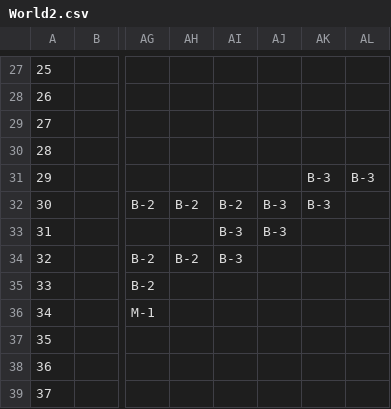
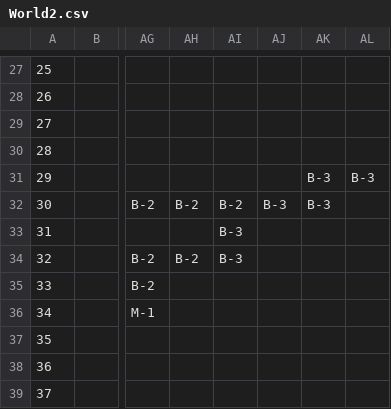
Before and after one commit to rabidaudio/angry-monkeys, a CSV file: worlds/World2.csv, drawn as a sheet; only a part is shown, gaps mark what is left out; the diff names each change by its address in the sheet, - before the commit and + after, or states it on an @@ line.

Commit message:
update world2 per email

```diff
--- a/worlds/World2.csv
+++ b/worlds/World2.csv
-AJ33: B-3
+AJ33: (empty)
```
